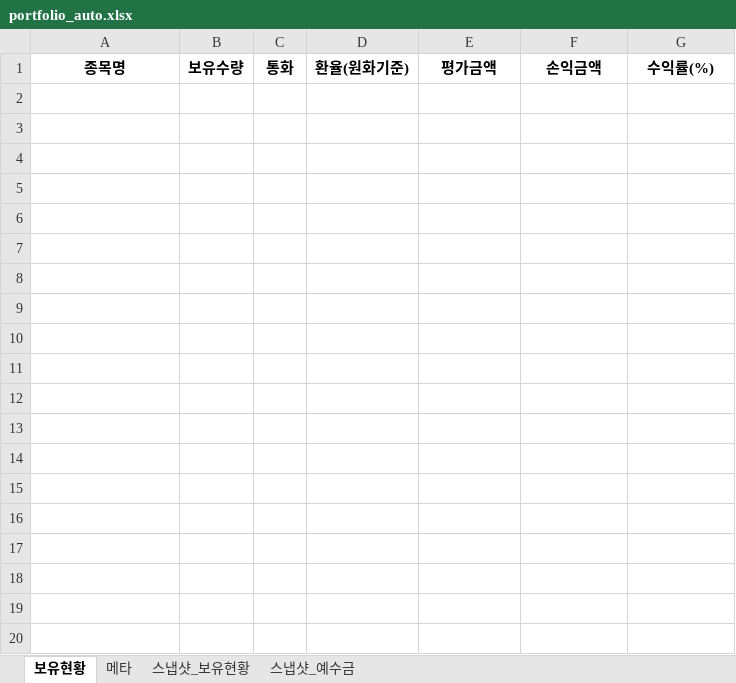
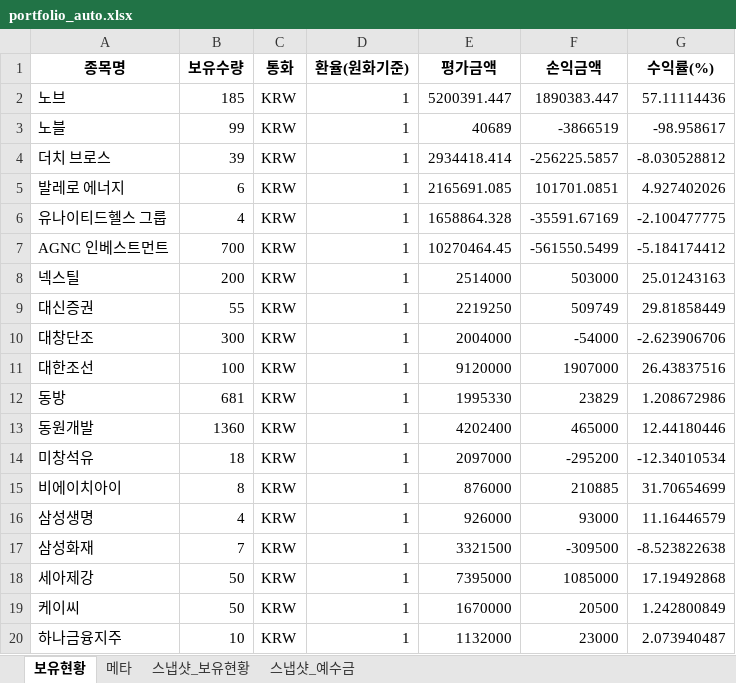
Before and after one commit to ssungjun83/invest_diary, an Excel workbook: portfolio_auto.xlsx, sheet 보유현황, drawn as a sheet; only a part is shown; values as stored, in another font and other column widths than the file's, no borders; the diff covers the shown part only; the diff names each change by its address in the sheet, - before the commit and + after, or states it on an @@ line.

```diff
--- a/portfolio_auto.xlsx (sheet 보유현황)
+++ b/portfolio_auto.xlsx (sheet 보유현황)
+row 2: 노브 | 185 | KRW | 1 | 5200391.447 | 1890383.447 | 57.11114436
+row 3: 노블 | 99 | KRW | 1 | 40689 | -3866519 | -98.958617
+row 4: 더치 브로스 | 39 | KRW | 1 | 2934418.414 | -256225.5857 | -8.030528812
+row 5: 발레로 에너지 | 6 | KRW | 1 | 2165691.085 | 101701.0851 | 4.927402026
+row 6: 유나이티드헬스 그룹 | 4 | KRW | 1 | 1658864.328 | -35591.67169 | -2.100477775
+row 7: AGNC 인베스트먼트 | 700 | KRW | 1 | 10270464.45 | -561550.5499 | -5.184174412
+row 8: 넥스틸 | 200 | KRW | 1 | 2514000 | 503000 | 25.01243163
+row 9: 대신증권 | 55 | KRW | 1 | 2219250 | 509749 | 29.81858449
+row 10: 대창단조 | 300 | KRW | 1 | 2004000 | -54000 | -2.623906706
+row 11: 대한조선 | 100 | KRW | 1 | 9120000 | 1907000 | 26.43837516
+row 12: 동방 | 681 | KRW | 1 | 1995330 | 23829 | 1.208672986
+row 13: 동원개발 | 1360 | KRW | 1 | 4202400 | 465000 | 12.44180446
+row 14: 미창석유 | 18 | KRW | 1 | 2097000 | -295200 | -12.34010534
+row 15: 비에이치아이 | 8 | KRW | 1 | 876000 | 210885 | 31.70654699
+row 16: 삼성생명 | 4 | KRW | 1 | 926000 | 93000 | 11.16446579
+row 17: 삼성화재 | 7 | KRW | 1 | 3321500 | -309500 | -8.523822638
+row 18: 세아제강 | 50 | KRW | 1 | 7395000 | 1085000 | 17.19492868
+row 19: 케이씨 | 50 | KRW | 1 | 1670000 | 20500 | 1.242800849
+row 20: 하나금융지주 | 10 | KRW | 1 | 1132000 | 23000 | 2.073940487
```
Also changed, not shown: 19 added rows elsewhere in this sheet, sheet 스냅샷_보유현황, sheet 스냅샷_예수금, sheet 메타.
